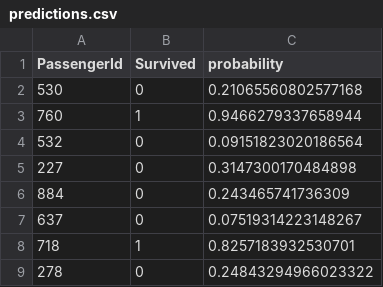
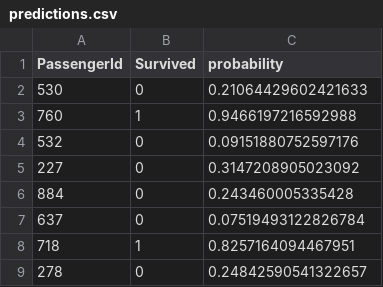
Before and after one commit to medoidai/skrobot, a CSV file: examples/experiments-output/example-titanic-pipeline-with-model-based-feature-selection/predictions.csv, drawn as a sheet.

Commit message:
Add DatasetCalculationTask + refactorings improvements in feature synthesis

```diff
--- a/examples/experiments-output/example-titanic-pipeline-with-model-based-feature-selection/predictions.csv
+++ b/examples/experiments-output/example-titanic-pipeline-with-model-based-feature-selection/predictions.csv
@@ -1,9 +1,9 @@
 PassengerId,Survived,probability
-530,0,0.21065560802577168
-760,1,0.9466279337658944
-532,0,0.09151823020186564
-227,0,0.3147300170484898
-884,0,0.243465741736309
-637,0,0.07519314223148267
-718,1,0.8257183932530701
-278,0,0.24843294966023322
+530,0,0.21064429602421633
+760,1,0.9466197216592988
+532,0,0.09151880752597176
+227,0,0.3147208905023092
+884,0,0.243460005335428
+637,0,0.07519493122826784
+718,1,0.8257164094467951
+278,0,0.24842590541322657
```
Also changed, not shown: examples/experiments-output/example-titanic-pipeline-with-model-based-feature-selection/synthesized_dataset.csv, 58 other files.
